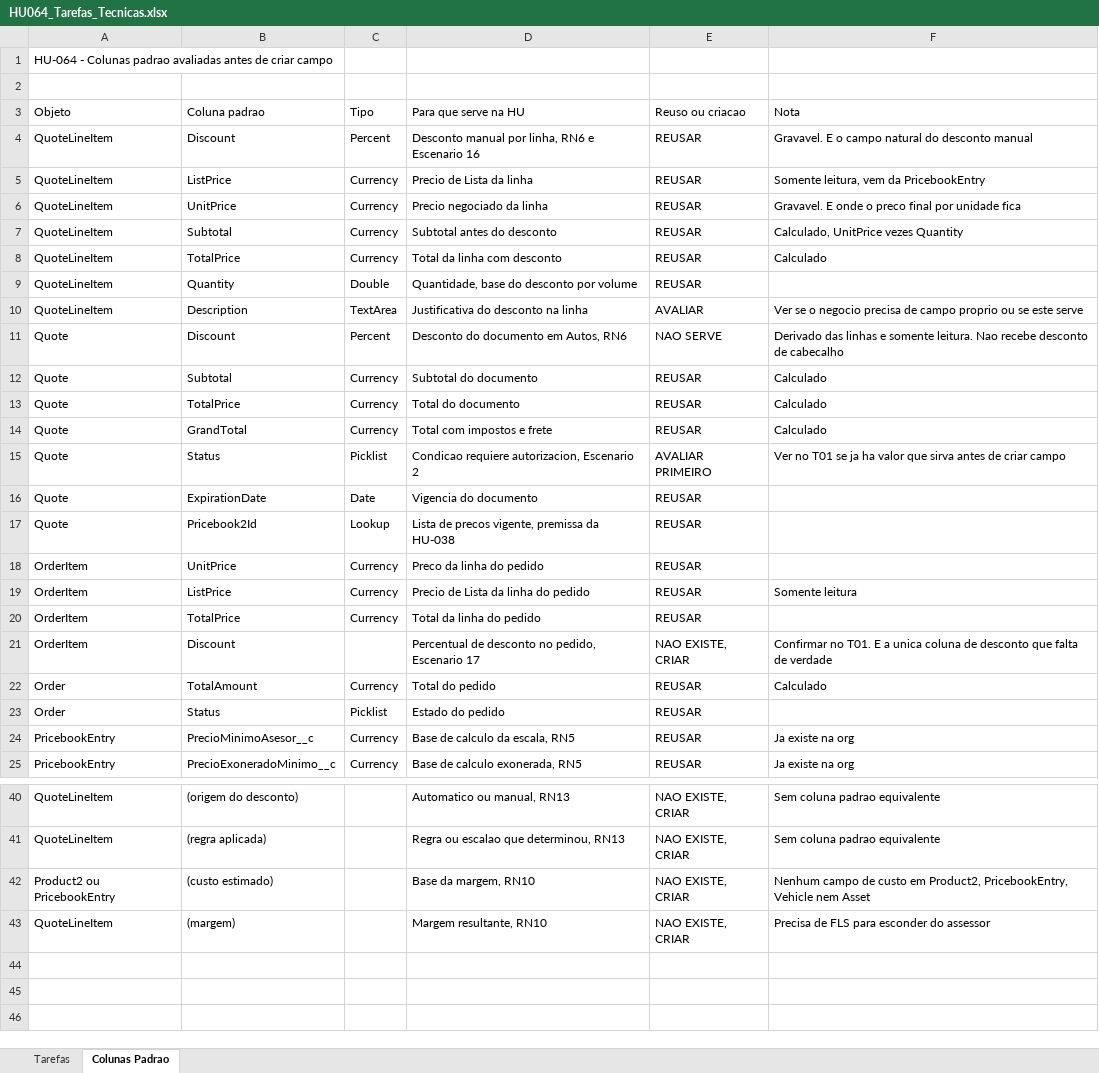
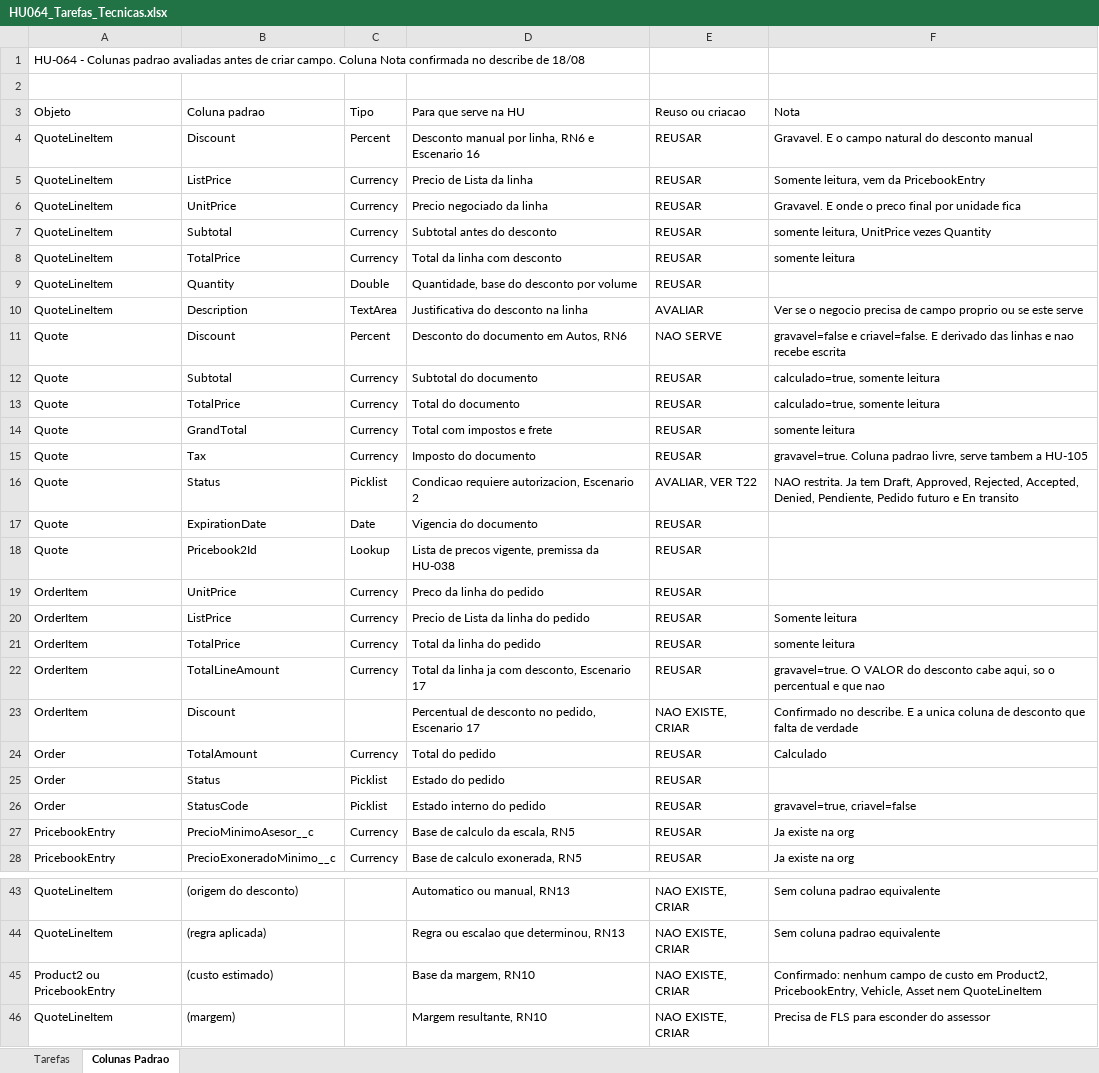
Before and after one commit to Dbelt337/diario-implantacao, an Excel workbook: docs/hu064/HU064_Tarefas_Tecnicas.xlsx, sheet Colunas Padrao, drawn as a sheet; only a part is shown, gaps mark what is left out; values as stored, in another font and other column widths than the file's, no borders; addresses are those after the commit; the diff names each change by its address in the sheet, - before the commit and + after, or states it on an @@ line.

```diff
--- a/docs/hu064/HU064_Tarefas_Tecnicas.xlsx (sheet Colunas Padrao)
+++ b/docs/hu064/HU064_Tarefas_Tecnicas.xlsx (sheet Colunas Padrao)
-A1: …de criar campo
+A1: …de criar campo. Coluna Nota confirmada no describe de 18/08
-F7: Calculado, UnitPrice vezes Quantity
+F7: somente leitura, UnitPrice vezes Quantity
-F8: Calculado
+F8: somente leitura
-F11: Derivado das linhas e somente leitura. Nao recebe desconto de cabecalho
+F11: gravavel=false e criavel=false. E derivado das linhas e nao recebe escrita
-F12:F13: Calculado
+F12:F13: calculado=true, somente leitura
-F14: Calculado
+F14: somente leitura
+row 15: Quote | Tax | Currency | Imposto do documento | REUSAR | gravavel=true. Coluna padrao livre, serve tambem a HU-105
-E16: AVALIAR PRIMEIRO
+E16: AVALIAR, VER T22
-F16: Ver no T01 se ja ha valor que sirva antes de criar campo
+F16: NAO restrita. Ja tem Draft, Approved, Rejected, Accepted, Denied, Pendiente, Pedido futuro e En transito
-F21: (empty)
+F21: somente leitura
+row 22: OrderItem | TotalLineAmount | Currency | Total da linha ja com desconto, Escenario 17 | REUSAR | gravavel=true. O VALOR do desconto cabe aqui, so o percentual e que nao
-F23: Confirmar no T01. E a…
+F23: Confirmado no describe. E a…
+row 26: Order | StatusCode | Picklist | Estado interno do pedido | REUSAR | gravavel=true, criavel=false
-F45: Nenhum campo de custo em Product2, PricebookEntry, Vehicle nem Asset
+F45: Confirmado: nenhum campo de custo em Product2, PricebookEntry, Vehicle, Asset nem QuoteLineItem
```
Also changed, not shown: sheet Tarefas, 1 other file.
